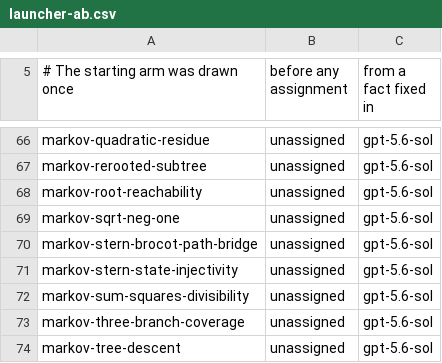
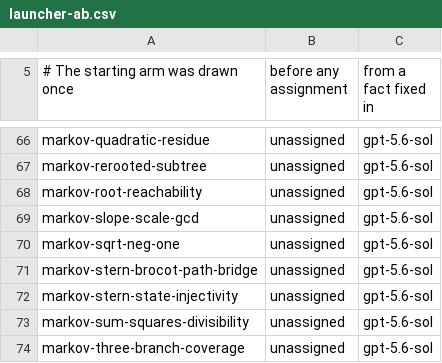
Before and after one commit to carlok/LeanFrontier, a CSV file: experiments/launcher-ab.csv, drawn as a sheet; only a part is shown, gaps mark what is left out; the shorter side is filled out with more unchanged rows.

```diff
--- a/experiments/launcher-ab.csv
+++ b/experiments/launcher-ab.csv
@@ -68,2 +68,3 @@ markov-rerooted-subtree,unassigned,gpt-5.6-sol
 markov-root-reachability,unassigned,gpt-5.6-sol
+markov-slope-scale-gcd,unassigned,gpt-5.6-sol
 markov-sqrt-neg-one,unassigned,gpt-5.6-sol
```
Also changed, not shown: experiments/accumulation.csv, 2 other files.
